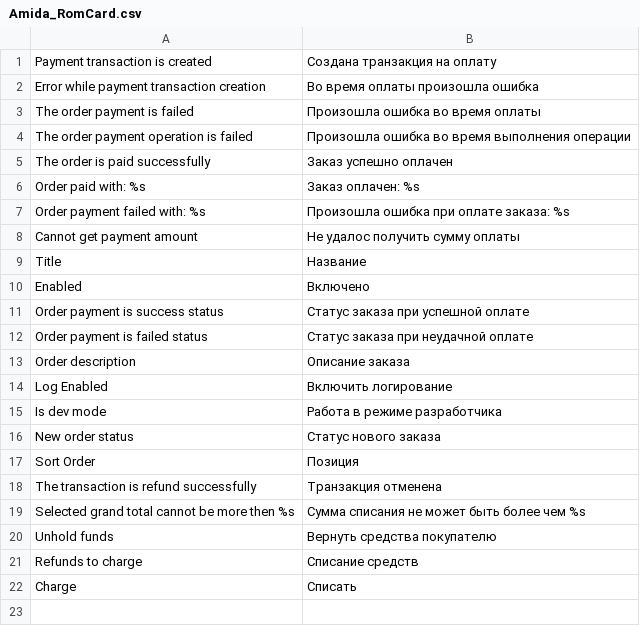
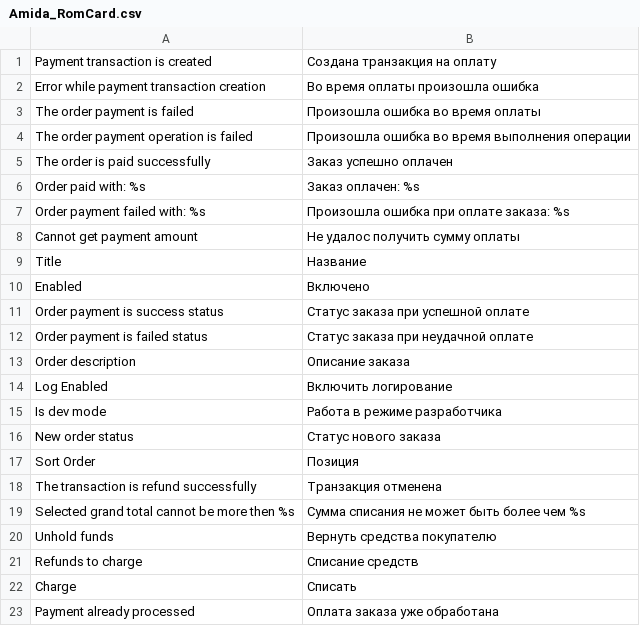
Before and after one commit to amida-software/magento-romcard-omnipay, a CSV file: app/locale/ru_RU/Amida_RomCard.csv, drawn as a sheet.

Commit message:
added checks if can process order payment

```diff
--- a/app/locale/ru_RU/Amida_RomCard.csv
+++ b/app/locale/ru_RU/Amida_RomCard.csv
@@ -22 +22,2 @@
 "Charge", "Списать"
+"Payment already processed", "Оплата заказа уже обработана"
```
Also changed, not shown: 3 other files.
